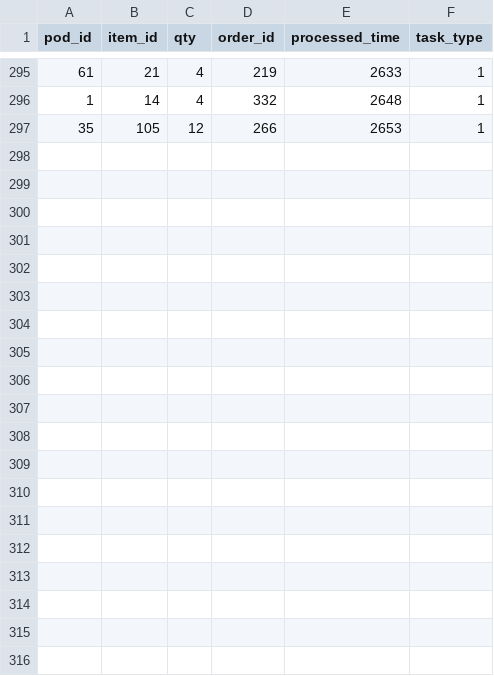
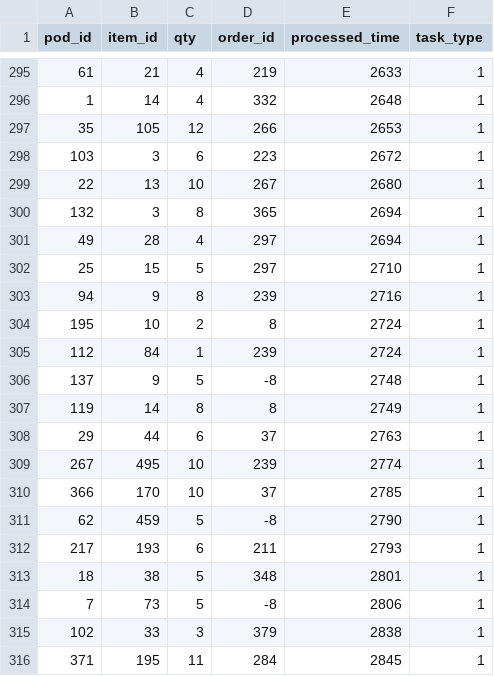
Before and after one commit to devanjochanan/rmfs, a CSV file: pod_info.csv, drawn as a sheet; only a part is shown, gaps mark what is left out; the diff covers the shown part only.

```diff
--- a/pod_info.csv
+++ b/pod_info.csv
@@ -297 +297,20 @@ pod_id,item_id,qty,order_id,processed_time,task_type
 35,105,12,266,2653,1
+103,3,6,223,2672,1
+22,13,10,267,2680,1
+132,3,8,365,2694,1
+49,28,4,297,2694,1
+25,15,5,297,2710,1
+94,9,8,239,2716,1
+195,10,2,8,2724,1
+112,84,1,239,2724,1
+137,9,5,-8,2748,1
+119,14,8,8,2749,1
+29,44,6,37,2763,1
+267,495,10,239,2774,1
+366,170,10,37,2785,1
+62,459,5,-8,2790,1
+217,193,6,211,2793,1
+18,38,5,348,2801,1
+7,73,5,-8,2806,1
+102,33,3,379,2838,1
+371,195,11,284,2845,1
```
Also changed, not shown: 13 added rows elsewhere in this file, assign_order.csv.
